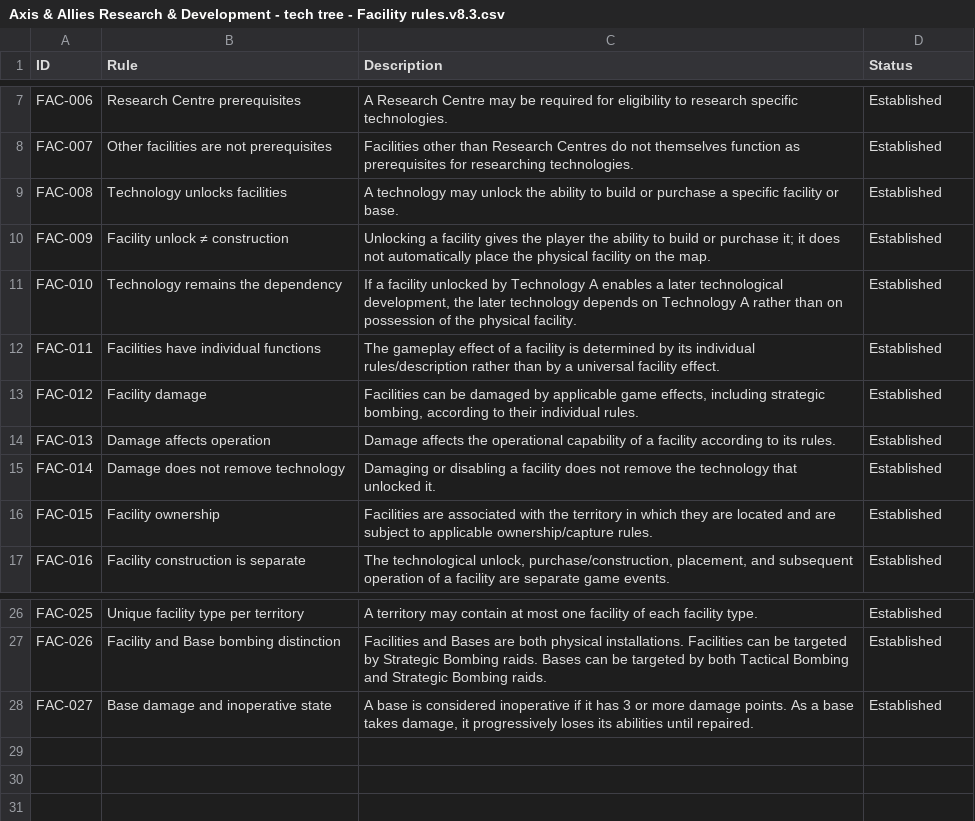
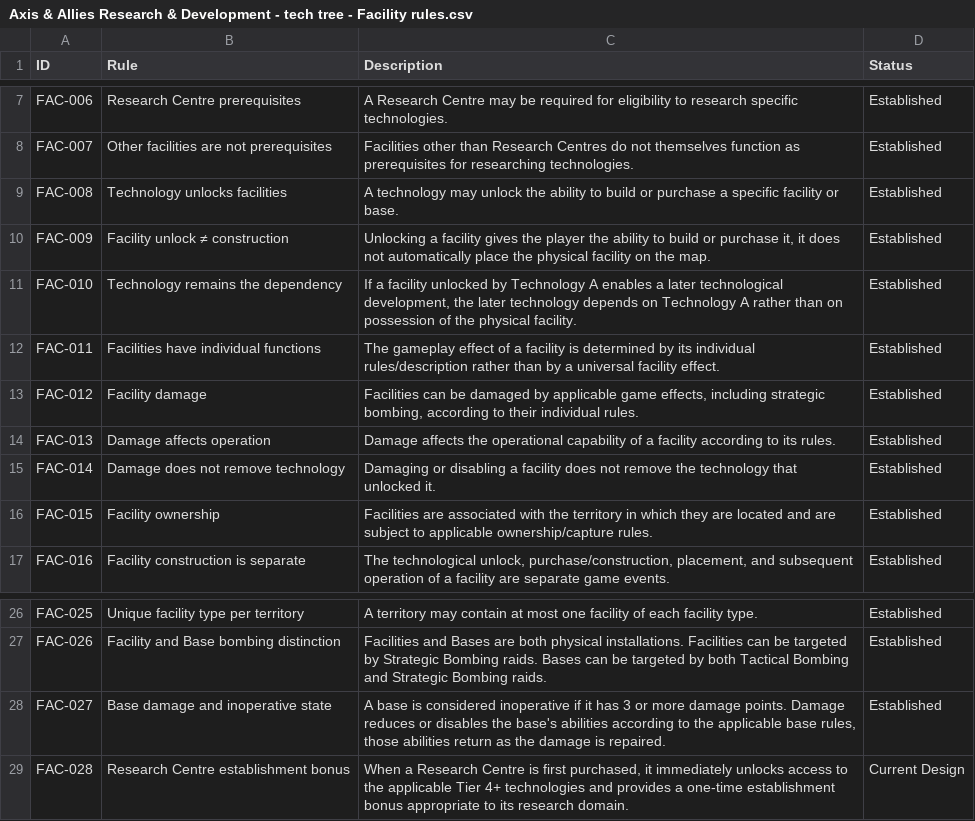
Before and after one commit to NilOGrav/axis-allies-rd, a CSV file: data/research/Axis & Allies Research & Development - tech tree - Facility rules.csv (was data/research/Axis & Allies Research & Development - tech tree - Facility rules.v8.3.csv), drawn as a sheet; only a part is shown, gaps mark what is left out.

```diff
--- a/data/research/Axis & Allies Research & Development - tech tree - Facility rules.v8.3.csv
+++ b/data/research/Axis & Allies Research & Development - tech tree - Facility rules.csv
@@ -9,3 +9,3 @@ FAC-007;Other facilities are not prerequisites;Facilities other than Research Ce
 FAC-008;Technology unlocks facilities;A technology may unlock the ability to build or purchase a specific facility or base.;Established
-FAC-009;Facility unlock ≠ construction;"Unlocking a facility gives the player the ability to build or purchase it; it does not automatically place the physical facility on the map.";Established
+FAC-009;Facility unlock ≠ construction;Unlocking a facility gives the player the ability to build or purchase it, it does not automatically place the physical facility on the map.;Established
 FAC-010;Technology remains the dependency;If a facility unlocked by Technology A enables a later technological development, the later technology depends on Technology A rather than on possession of the physical facility.;Established
@@ -27,2 +27,3 @@ FAC-025;Unique facility type per territory;A territory may contain at most one f
 FAC-026;Facility and Base bombing distinction;Facilities and Bases are both physical installations. Facilities can be targeted by Strategic Bombing raids. Bases can be targeted by both Tactical Bombing and Strategic Bombing raids.;Established
-FAC-027;Base damage and inoperative state;A base is considered inoperative if it has 3 or more damage points. As a base takes damage, it progressively loses its abilities until repaired.;Established
+FAC-027;Base damage and inoperative state;A base is considered inoperative if it has 3 or more damage points. Damage reduces or disables the base's abilities according to the applicable base rules, those abilities return as the damage is repaired.;Established
+FAC-028;Research Centre establishment bonus;When a Research Centre is first purchased, it immediately unlocks access to the applicable Tier 4+ technologies and provides a one-time establishment bonus appropriate to its research domain.;Current Design
```
Also changed, not shown: data/research/Axis & Allies Research & Development - tech tree - Design Principles.csv, data/research/Axis & Allies Research & Development - tech tree - Units and Facilities.csv, 18 other files.
